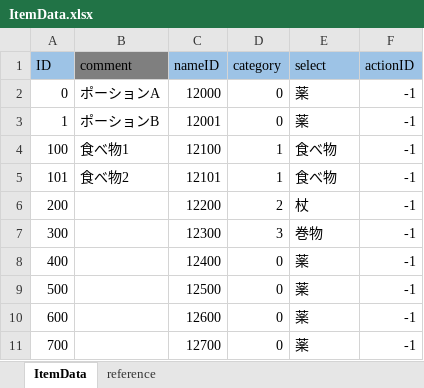
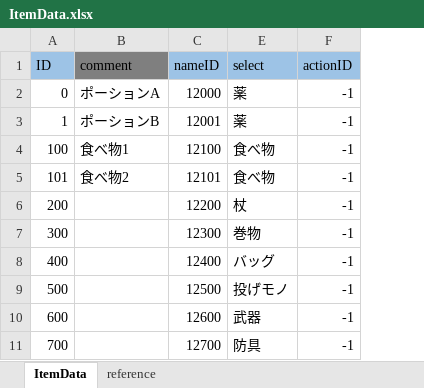
Before and after one commit to nobuRogue/2DRoguelikeAlfa, an Excel workbook: Assets/Resources/MasterData/ItemData.xlsx, sheet ItemData, drawn as a sheet; values as stored, in another font and other column widths than the file's, no borders; the diff names each change by its address in the sheet, - before the commit and + after, or states it on an @@ line.

```diff
--- a/Assets/Resources/MasterData/ItemData.xlsx (sheet ItemData)
+++ b/Assets/Resources/MasterData/ItemData.xlsx (sheet ItemData)
@@ column D (category) hidden, rows 2-11: 0 | 0 | 1 | 1 | 2 | 3 | 0 | 0 | 0 | 0 @@
-E8 (select): 薬
+E8 (select): バッグ
-E9 (select): 薬
+E9 (select): 投げモノ
-E10 (select): 薬
+E10 (select): 武器
-E11 (select): 薬
+E11 (select): 防具
```
Also changed, not shown: hidden cells, Assets/Resources/MasterData/FloorData.xlsx, 20 other files.
